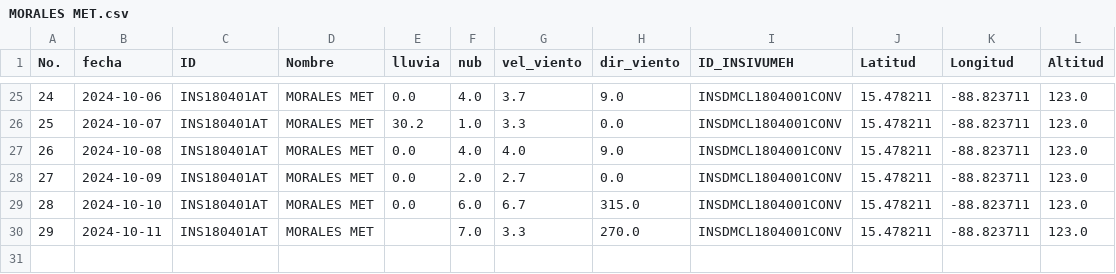
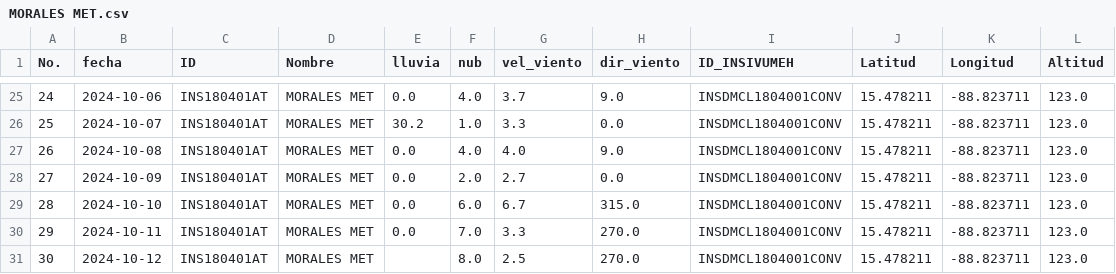
Before and after one commit to Climatologia-INSIVUMEH/monthly_data_by_station_csv, a CSV file: outputcsv/MORALES MET.csv, drawn as a sheet; only a part is shown, gaps mark what is left out.

```diff
--- a/outputcsv/MORALES MET.csv
+++ b/outputcsv/MORALES MET.csv
@@ -29,2 +29,3 @@ No.,fecha,ID,Nombre,lluvia,nub,vel_viento,dir_viento,ID_INSIVUMEH,Latitud,Longit
 28,2024-10-10,INS180401AT,MORALES MET,0.0,6.0,6.7,315.0,INSDMCL1804001CONV,15.478211,-88.823711,123.0
-29,2024-10-11,INS180401AT,MORALES MET,,7.0,3.3,270.0,INSDMCL1804001CONV,15.478211,-88.823711,123.0
+29,2024-10-11,INS180401AT,MORALES MET,0.0,7.0,3.3,270.0,INSDMCL1804001CONV,15.478211,-88.823711,123.0
+30,2024-10-12,INS180401AT,MORALES MET,,8.0,2.5,270.0,INSDMCL1804001CONV,15.478211,-88.823711,123.0
```
Also changed, not shown: outputcsv/CAMOTAN.csv, outputcsv/IXCHIGUAN.csv, 53 other files.
